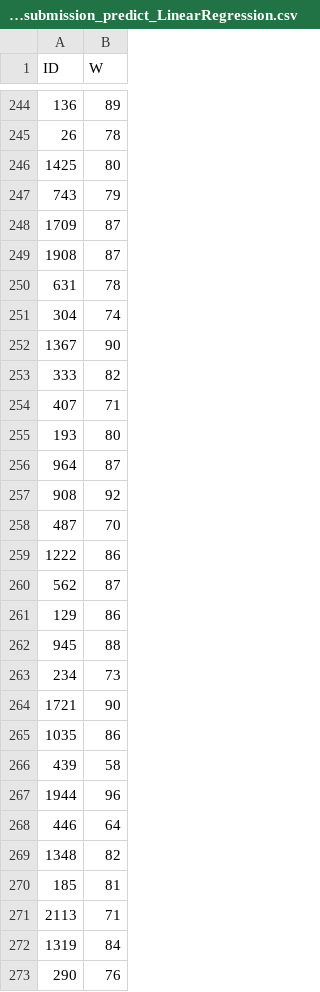
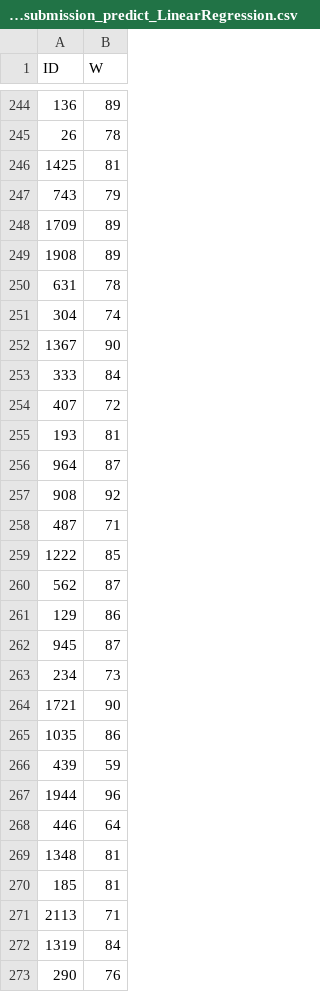
Before and after one commit to khoonseng/NTU_M3_Kaggle_MoneyBall, a CSV file: submission/khoonseng_submission_predict_LinearRegression.csv, drawn as a sheet; only a part is shown, gaps mark what is left out; the diff covers the shown part only.

```diff
--- a/submission/khoonseng_submission_predict_LinearRegression.csv
+++ b/submission/khoonseng_submission_predict_LinearRegression.csv
@@ -245,6 +245,6 @@ ID,W
 26,78
-1425,80
+1425,81
 743,79
-1709,87
-1908,87
+1709,89
+1908,89
 631,78
@@ -252,12 +252,12 @@ ID,W
 1367,90
-333,82
-407,71
-193,80
+333,84
+407,72
+193,81
 964,87
 908,92
-487,70
-1222,86
+487,71
+1222,85
 562,87
 129,86
-945,88
+945,87
 234,73
@@ -265,6 +265,6 @@ ID,W
 1035,86
-439,58
+439,59
 1944,96
 446,64
-1348,82
+1348,81
 185,81
```
Also changed, not shown: 103 edited cells elsewhere in this file, experiments/results.csv, submission/khoonseng_submission_predict_ElasticNet.csv, 12 other files.
